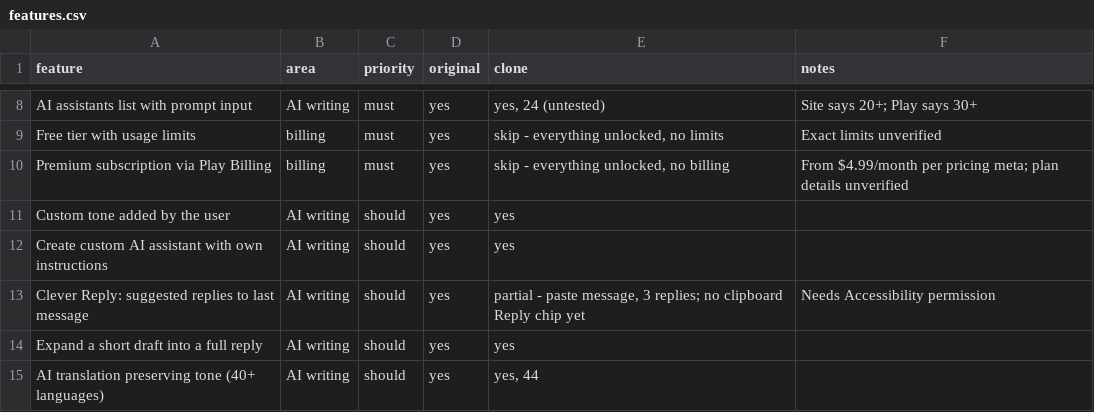
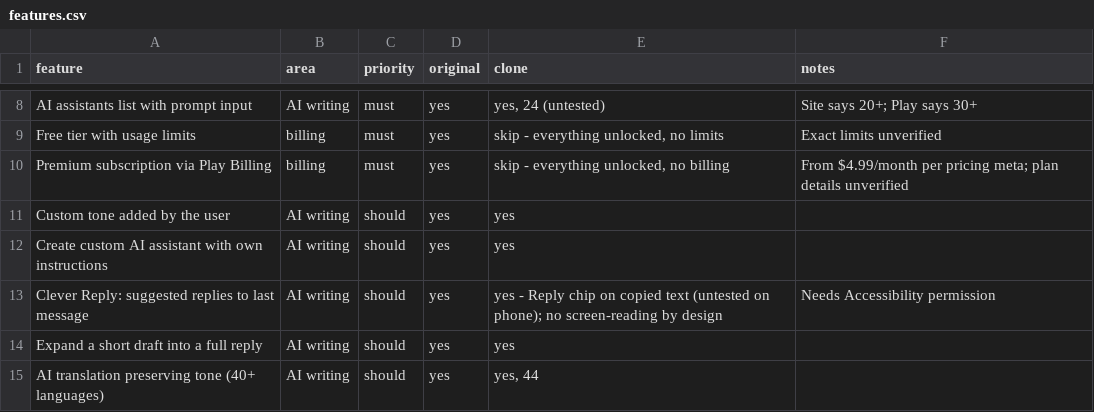
Before and after one commit to anuajay666/My-Keyboard, a CSV file: replica/features.csv, drawn as a sheet; only a part is shown, gaps mark what is left out.

```diff
--- a/replica/features.csv
+++ b/replica/features.csv
@@ -12,3 +12,3 @@ Custom tone added by the user,AI writing,should,yes,yes,
 Create custom AI assistant with own instructions,AI writing,should,yes,yes,
-Clever Reply: suggested replies to last message,AI writing,should,yes,"partial - paste message, 3 replies; no clipboard Reply chip yet",Needs Accessibility permission
+Clever Reply: suggested replies to last message,AI writing,should,yes,yes - Reply chip on copied text (untested on phone); no screen-reading by design,Needs Accessibility permission
 Expand a short draft into a full reply,AI writing,should,yes,yes,
```
Also changed, not shown: 7 other files.
